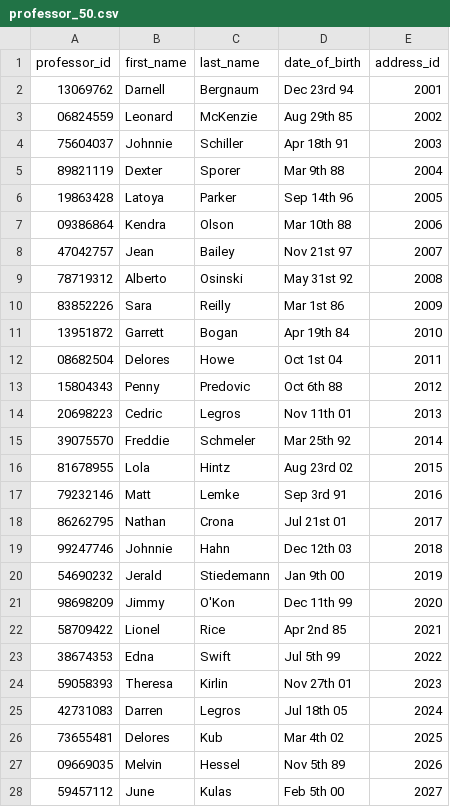
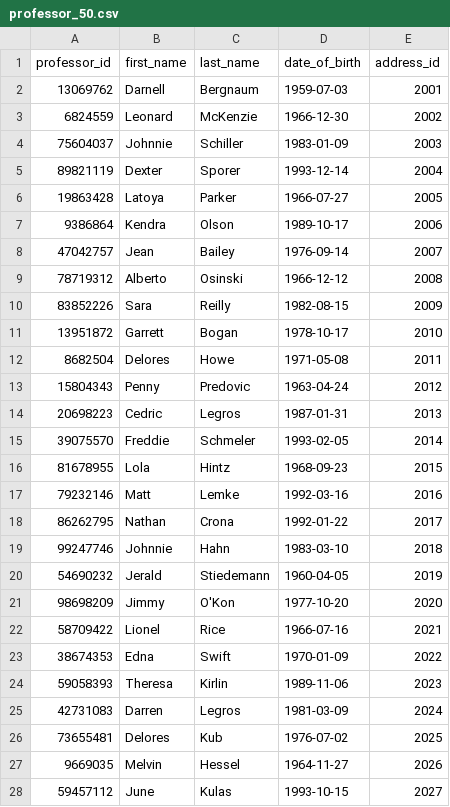
Before and after one commit to besidesmax/database, a CSV file: professor_50.csv, drawn as a sheet; only a part is shown; the diff covers the shown part only.

Commit message:
Add files via upload

```diff
--- a/professor_50.csv
+++ b/professor_50.csv
@@ -1,28 +1,28 @@
 professor_id,first_name,last_name,date_of_birth,address_id
-13069762,Darnell,Bergnaum,Dec 23rd 94,2001
-06824559,Leonard,McKenzie,Aug 29th 85,2002
-75604037,Johnnie,Schiller,Apr 18th 91,2003
-89821119,Dexter,Sporer,Mar 9th 88,2004
-19863428,Latoya,Parker,Sep 14th 96,2005
-09386864,Kendra,Olson,Mar 10th 88,2006
-47042757,Jean,Bailey,Nov 21st 97,2007
-78719312,Alberto,Osinski,May 31st 92,2008
-83852226,Sara,Reilly,Mar 1st 86,2009
-13951872,Garrett,Bogan,Apr 19th 84,2010
-08682504,Delores,Howe,Oct 1st 04,2011
-15804343,Penny,Predovic,Oct 6th 88,2012
-20698223,Cedric,Legros,Nov 11th 01,2013
-39075570,Freddie,Schmeler,Mar 25th 92,2014
-81678955,Lola,Hintz,Aug 23rd 02,2015
-79232146,Matt,Lemke,Sep 3rd 91,2016
-86262795,Nathan,Crona,Jul 21st 01,2017
-99247746,Johnnie,Hahn,Dec 12th 03,2018
-54690232,Jerald,Stiedemann,Jan 9th 00,2019
-98698209,Jimmy,O'Kon,Dec 11th 99,2020
-58709422,Lionel,Rice,Apr 2nd 85,2021
-38674353,Edna,Swift,Jul 5th 99,2022
-59058393,Theresa,Kirlin,Nov 27th 01,2023
-42731083,Darren,Legros,Jul 18th 05,2024
-73655481,Delores,Kub,Mar 4th 02,2025
-09669035,Melvin,Hessel,Nov 5th 89,2026
-59457112,June,Kulas,Feb 5th 00,2027
+13069762,Darnell,Bergnaum,1959-07-03,2001
+6824559,Leonard,McKenzie,1966-12-30,2002
+75604037,Johnnie,Schiller,1983-01-09,2003
+89821119,Dexter,Sporer,1993-12-14,2004
+19863428,Latoya,Parker,1966-07-27,2005
+9386864,Kendra,Olson,1989-10-17,2006
+47042757,Jean,Bailey,1976-09-14,2007
+78719312,Alberto,Osinski,1966-12-12,2008
+83852226,Sara,Reilly,1982-08-15,2009
+13951872,Garrett,Bogan,1978-10-17,2010
+8682504,Delores,Howe,1971-05-08,2011
+15804343,Penny,Predovic,1963-04-24,2012
+20698223,Cedric,Legros,1987-01-31,2013
+39075570,Freddie,Schmeler,1993-02-05,2014
+81678955,Lola,Hintz,1968-09-23,2015
+79232146,Matt,Lemke,1992-03-16,2016
+86262795,Nathan,Crona,1992-01-22,2017
+99247746,Johnnie,Hahn,1983-03-10,2018
+54690232,Jerald,Stiedemann,1960-04-05,2019
+98698209,Jimmy,O'Kon,1977-10-20,2020
+58709422,Lionel,Rice,1966-07-16,2021
+38674353,Edna,Swift,1970-01-09,2022
+59058393,Theresa,Kirlin,1989-11-06,2023
+42731083,Darren,Legros,1981-03-09,2024
+73655481,Delores,Kub,1976-07-02,2025
+9669035,Melvin,Hessel,1964-11-27,2026
+59457112,June,Kulas,1993-10-15,2027
```
Also changed, not shown: 25 edited cells elsewhere in this file.
